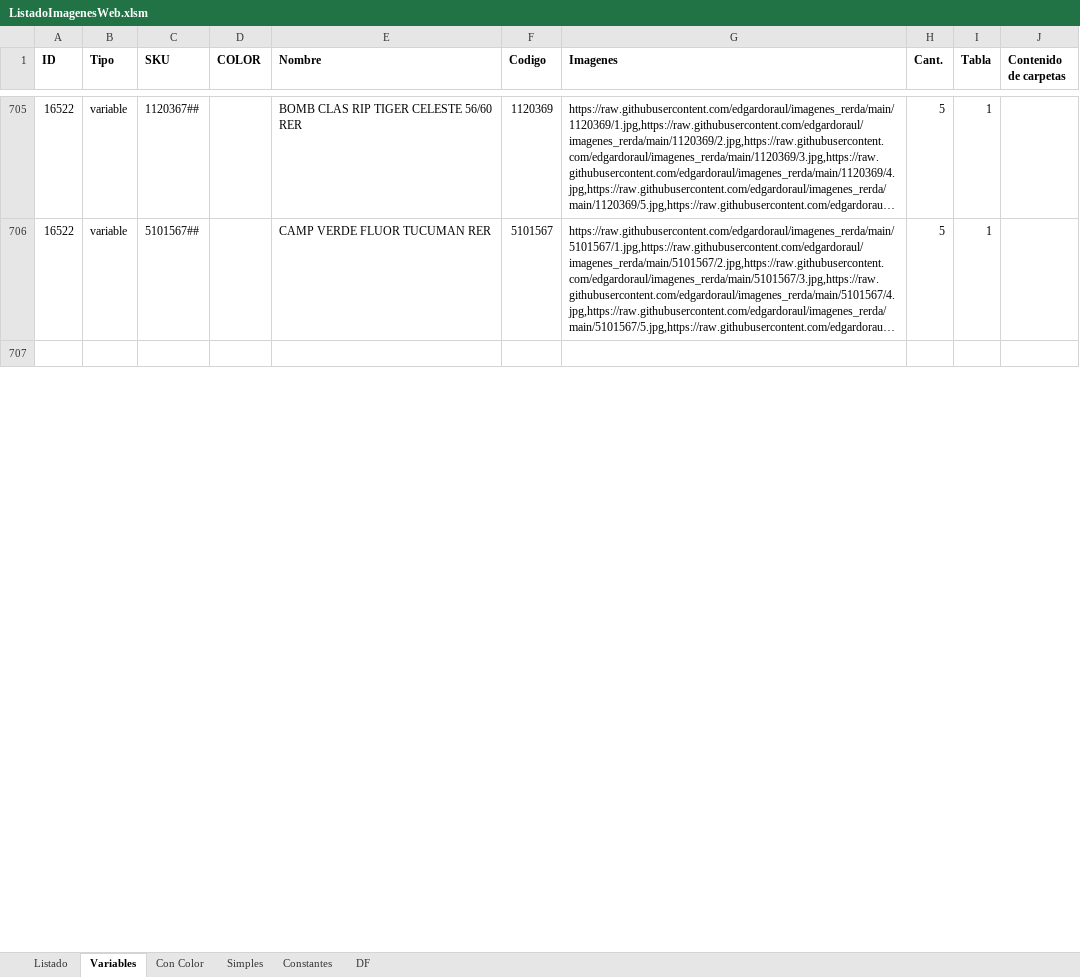
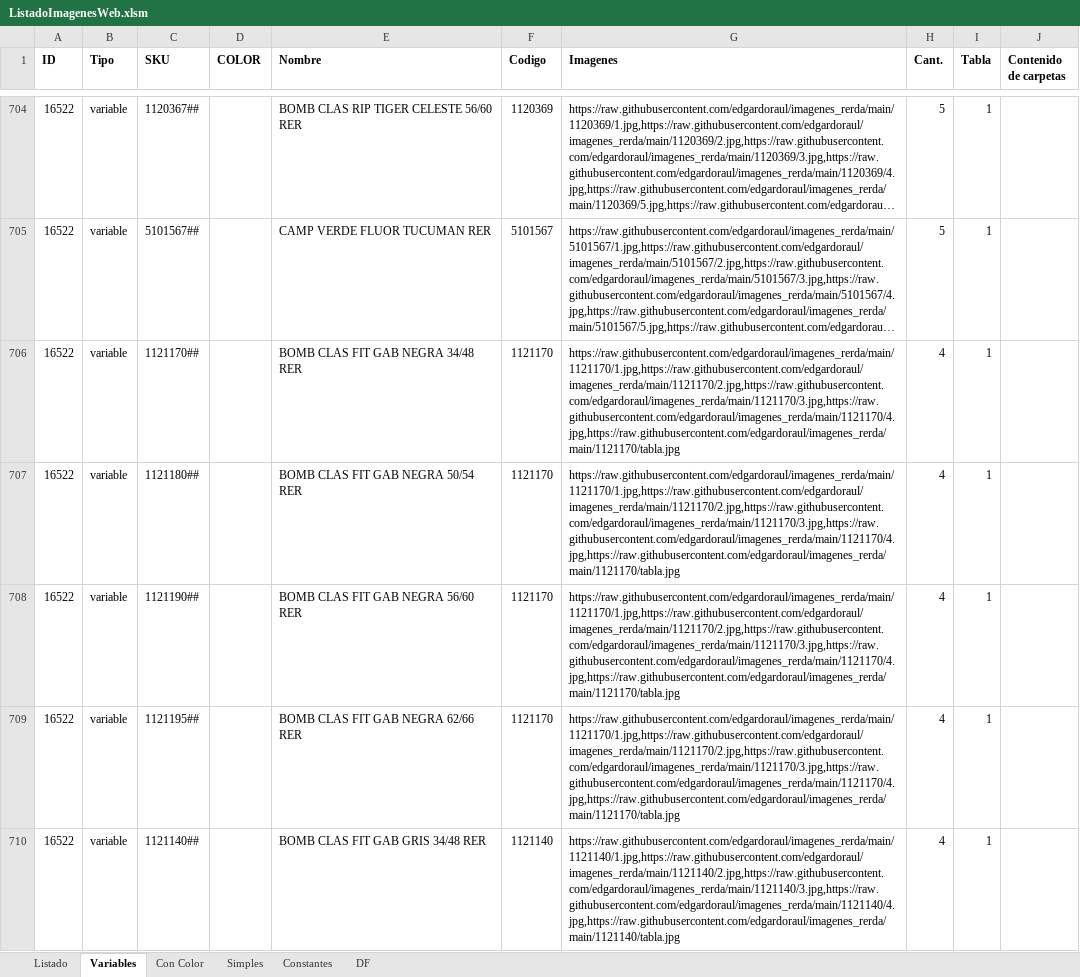
Before and after one commit to edgardoraul/archivos_bat, an Excel workbook: ListadoImagenesWeb.xlsm, sheet Variables, drawn as a sheet; only a part is shown, gaps mark what is left out; the shorter side is filled out with more unchanged rows; long unchanged cells end in …; values as stored, in another font and other column widths than the file's, no borders; the diff covers the shown part only; the diff names each change by its address in the sheet, - before the commit and + after, or states it on an @@ line.

```diff
--- a/ListadoImagenesWeb.xlsm (sheet Variables)
+++ b/ListadoImagenesWeb.xlsm (sheet Variables)
@@ row 593 moved to row 706: 16522 @@
+row 707: 16522 | variable | 1121180## |  | BOMB CLAS FIT GAB NEGRA 50/54 RER | 1121170 | https://raw.githubusercontent.com/edgardoraul/imagenes_rerda/main/1121170/1.jpg,https://raw.githubusercontent.com/edgardoraul/imagenes_rerda/main/1121170/2.jpg,https://raw.githubusercontent.com/edgardoraul/imagenes_rerda/main/1121170/3.jpg,https://raw.githubusercontent.com/edgardoraul/imagenes_rerda/main/1121170/4.jpg,https://raw.githubusercontent.com/edgardoraul/imagenes_rerda/main/1121170/tabla.jpg | 4 | 1
+row 708: 16522 | variable | 1121190## |  | BOMB CLAS FIT GAB NEGRA 56/60 RER | 1121170 | https://raw.githubusercontent.com/edgardoraul/imagenes_rerda/main/1121170/1.jpg,https://raw.githubusercontent.com/edgardoraul/imagenes_rerda/main/1121170/2.jpg,https://raw.githubusercontent.com/edgardoraul/imagenes_rerda/main/1121170/3.jpg,https://raw.githubusercontent.com/edgardoraul/imagenes_rerda/main/1121170/4.jpg,https://raw.githubusercontent.com/edgardoraul/imagenes_rerda/main/1121170/tabla.jpg | 4 | 1
+row 709: 16522 | variable | 1121195## |  | BOMB CLAS FIT GAB NEGRA 62/66 RER | 1121170 | https://raw.githubusercontent.com/edgardoraul/imagenes_rerda/main/1121170/1.jpg,https://raw.githubusercontent.com/edgardoraul/imagenes_rerda/main/1121170/2.jpg,https://raw.githubusercontent.com/edgardoraul/imagenes_rerda/main/1121170/3.jpg,https://raw.githubusercontent.com/edgardoraul/imagenes_rerda/main/1121170/4.jpg,https://raw.githubusercontent.com/edgardoraul/imagenes_rerda/main/1121170/tabla.jpg | 4 | 1
+row 710: 16522 | variable | 1121140## |  | BOMB CLAS FIT GAB GRIS 34/48 RER | 1121140 | https://raw.githubusercontent.com/edgardoraul/imagenes_rerda/main/1121140/1.jpg,https://raw.githubusercontent.com/edgardoraul/imagenes_rerda/main/1121140/2.jpg,https://raw.githubusercontent.com/edgardoraul/imagenes_rerda/main/1121140/3.jpg,https://raw.githubusercontent.com/edgardoraul/imagenes_rerda/main/1121140/4.jpg,https://raw.githubusercontent.com/edgardoraul/imagenes_rerda/main/1121140/tabla.jpg | 4 | 1
```
Also changed, not shown: 24 added rows and 2 edited cells elsewhere in this sheet, sheet DF, sheet Simples, formulas that keep their value.
